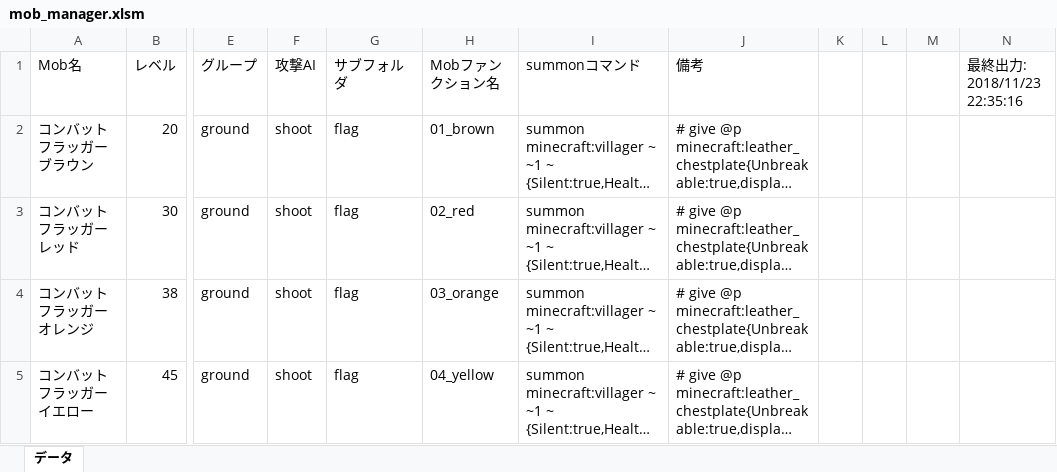
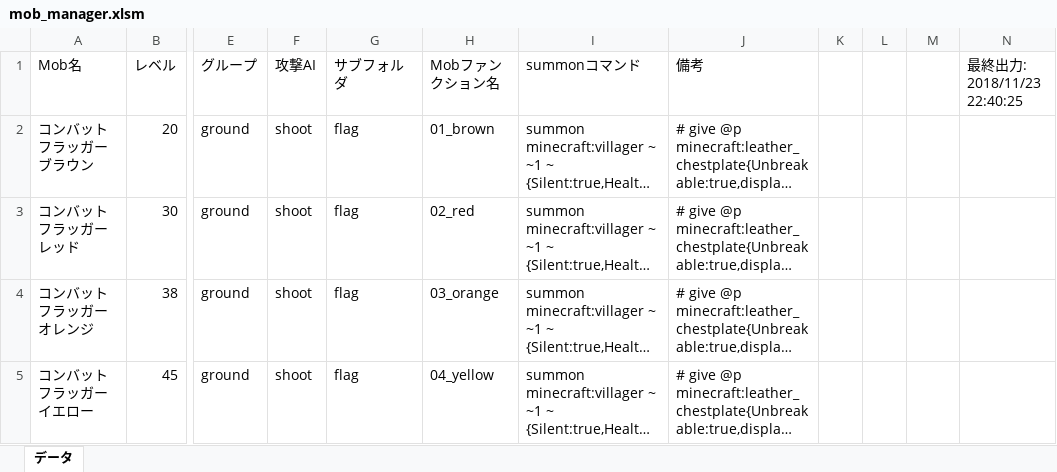
Before and after one commit to TUSB/TheUnusualSkyBlock, an Excel workbook: data/enemy_manager/mob_manager.xlsm, sheet データ, drawn as a sheet; only a part is shown, gaps mark what is left out; long unchanged cells end in …; values as stored, in another font and other column widths than the file's, no borders; charts and pictures not drawn; the diff names each change by its address in the sheet, - before the commit and + after, or states it on an @@ line.

```diff
--- a/data/enemy_manager/mob_manager.xlsm (sheet データ)
+++ b/data/enemy_manager/mob_manager.xlsm (sheet データ)
-N1: 最終出力: 2018/11/23 22:35:16
+N1: 最終出力: 2018/11/23 22:40:25
```
Also changed, not shown: 9 other files.
